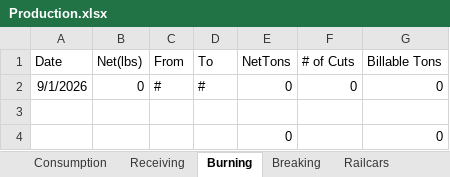
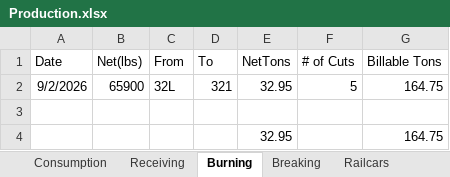
Before and after one commit to Harsco36Map/Yardmap, an Excel workbook: Production.xlsx, sheet Burning, drawn as a sheet; values as stored, in another font and other column widths than the file's, no borders; removed rows and columns are numbered as before the commit, all else as after; the diff names each change by its address in the sheet, - before the commit and + after, or states it on an @@ line.

```diff
--- a/Production.xlsx (sheet Burning)
+++ b/Production.xlsx (sheet Burning)
-row 2: 9/1/2026 | 0 | # | # | 0 | 0 | 0
+row 2: 9/2/2026 | 65900 | 32L | 321 | 32.95 | 5 | 164.75
-row 4:  |  |  |  | 0 |  | 0
+row 4:  |  |  |  | 32.95 |  | 164.75
```
Also changed, not shown: sheet Railcars.
